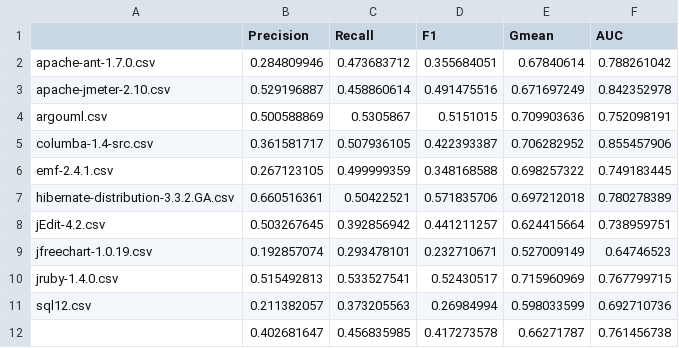
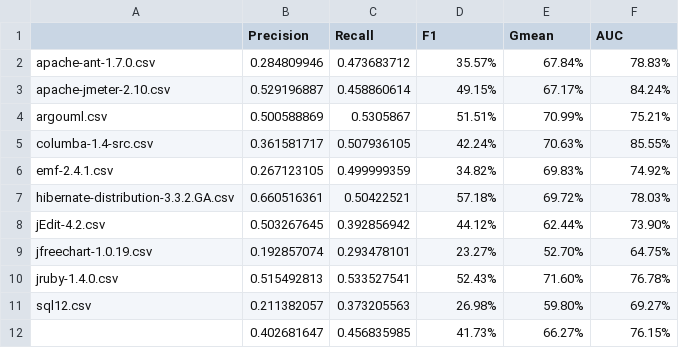
Before and after one commit to xlg-JUST/NewPaper2, a CSV file: Experiment Results/MaxEnt/CrossProject_Design.csv, drawn as a sheet.

```diff
--- a/Experiment Results/MaxEnt/CrossProject_Design.csv
+++ b/Experiment Results/MaxEnt/CrossProject_Design.csv
@@ -1,12 +1,12 @@
 ,Precision,Recall,F1,Gmean,AUC
-apache-ant-1.7.0.csv,0.284809946,0.473683712,0.355684051,0.67840614,0.788261042
-apache-jmeter-2.10.csv,0.529196887,0.458860614,0.491475516,0.671697249,0.842352978
-argouml.csv,0.500588869,0.5305867,0.5151015,0.709903636,0.752098191
-columba-1.4-src.csv,0.361581717,0.507936105,0.422393387,0.706282952,0.855457906
-emf-2.4.1.csv,0.267123105,0.499999359,0.348168588,0.698257322,0.749183445
-hibernate-distribution-3.3.2.GA.csv,0.660516361,0.50422521,0.571835706,0.697212018,0.780278389
-jEdit-4.2.csv,0.503267645,0.392856942,0.441211257,0.624415664,0.738959751
-jfreechart-1.0.19.csv,0.192857074,0.293478101,0.232710671,0.527009149,0.64746523
-jruby-1.4.0.csv,0.515492813,0.533527541,0.52430517,0.715960969,0.767799715
-sql12.csv,0.211382057,0.373205563,0.26984994,0.598033599,0.692710736
-,0.402681647,0.456835985,0.417273578,0.66271787,0.761456738
+apache-ant-1.7.0.csv,0.284809946,0.473683712,35.57%,67.84%,78.83%
+apache-jmeter-2.10.csv,0.529196887,0.458860614,49.15%,67.17%,84.24%
+argouml.csv,0.500588869,0.5305867,51.51%,70.99%,75.21%
+columba-1.4-src.csv,0.361581717,0.507936105,42.24%,70.63%,85.55%
+emf-2.4.1.csv,0.267123105,0.499999359,34.82%,69.83%,74.92%
+hibernate-distribution-3.3.2.GA.csv,0.660516361,0.50422521,57.18%,69.72%,78.03%
+jEdit-4.2.csv,0.503267645,0.392856942,44.12%,62.44%,73.90%
+jfreechart-1.0.19.csv,0.192857074,0.293478101,23.27%,52.70%,64.75%
+jruby-1.4.0.csv,0.515492813,0.533527541,52.43%,71.60%,76.78%
+sql12.csv,0.211382057,0.373205563,26.98%,59.80%,69.27%
+,0.402681647,0.456835985,41.73%,66.27%,76.15%
```
Also changed, not shown: Experiment Results/GGNN/WithinProject_Design.csv, Experiment Results/LSTM_Att/WithinProject_Design.csv, 33 other files.
